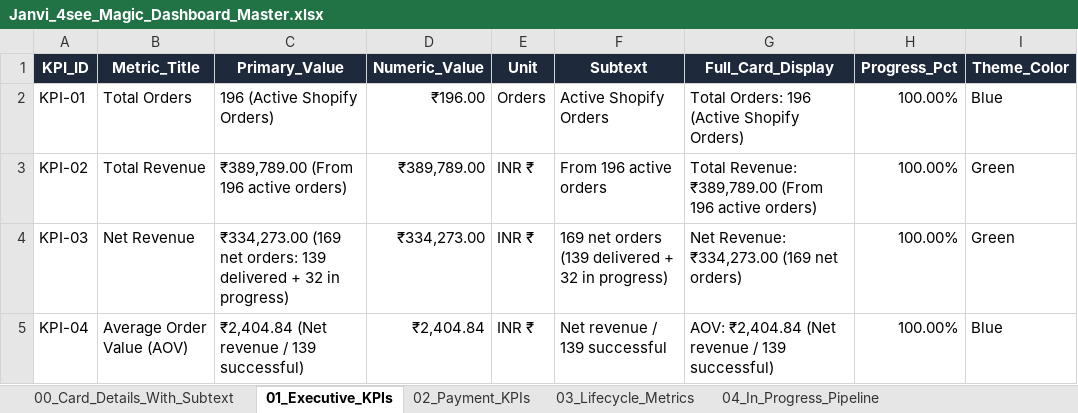
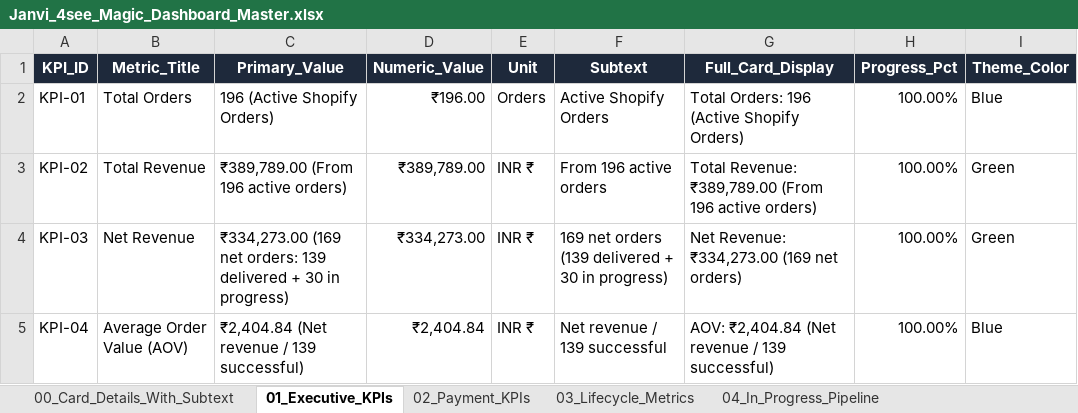
Before and after one commit to nrm-web/JANVI-AIKA-Website-Orders, an Excel workbook: Janvi_4see_Magic_Dashboard_Master.xlsx, sheet 01_Executive_KPIs, drawn as a sheet; values as stored, in another font and other column widths than the file's, no borders; the diff names each change by its address in the sheet, - before the commit and + after, or states it on an @@ line.

Commit message:
Verified all 196 master order counts, 30 active pipeline, 139 delivered, 15 RTO, 7 canceled, 5 returns

```diff
--- a/Janvi_4see_Magic_Dashboard_Master.xlsx (sheet 01_Executive_KPIs)
+++ b/Janvi_4see_Magic_Dashboard_Master.xlsx (sheet 01_Executive_KPIs)
-C4 (Primary_Value): …delivered + 32 in progress)
+C4 (Primary_Value): …delivered + 30 in progress)
-F4 (Subtext): …delivered + 32 in progress)
+F4 (Subtext): …delivered + 30 in progress)
```
Also changed, not shown: sheet 00_Card_Details_With_Subtext, sheet 04_In_Progress_Pipeline, 1 other file.
